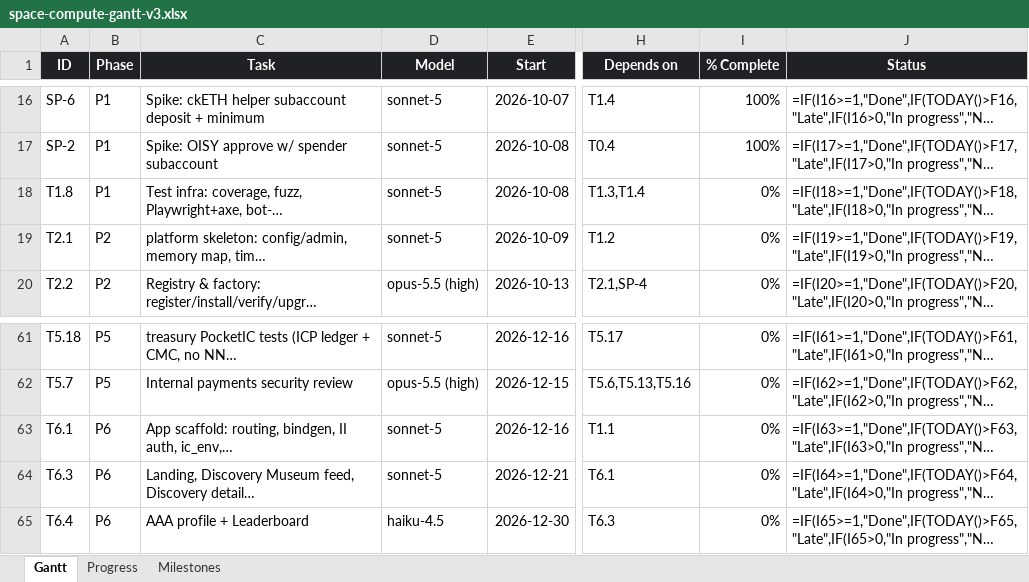
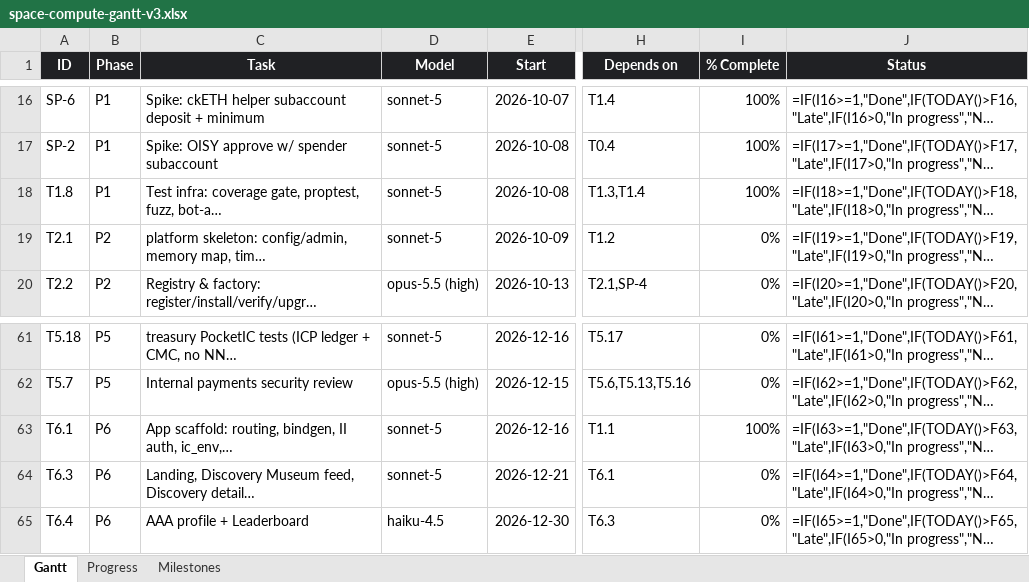
Before and after one commit to andreij6/space-compute, an Excel workbook: docs/space-compute-gantt-v3.xlsx, sheet Gantt, drawn as a sheet; only a part is shown, gaps mark what is left out; long unchanged cells end in …; values as stored, in another font and other column widths than the file's, no borders; formulas without a stored value are shown as written; conditional formats not drawn; the diff names each change by its address in the sheet, - before the commit and + after, or states it on an @@ line.

```diff
--- a/docs/space-compute-gantt-v3.xlsx (sheet Gantt)
+++ b/docs/space-compute-gantt-v3.xlsx (sheet Gantt)
-C18 (Task): Test infra: coverage, fuzz, Playwright+axe, bot-…
+C18 (Task): Test infra: coverage gate, proptest, fuzz, bot-a…
-I18 (% Complete): 0%
+I18 (% Complete): 100%
-I63 (% Complete): 0%
+I63 (% Complete): 100%
```
Also changed, not shown: 35 other files.
